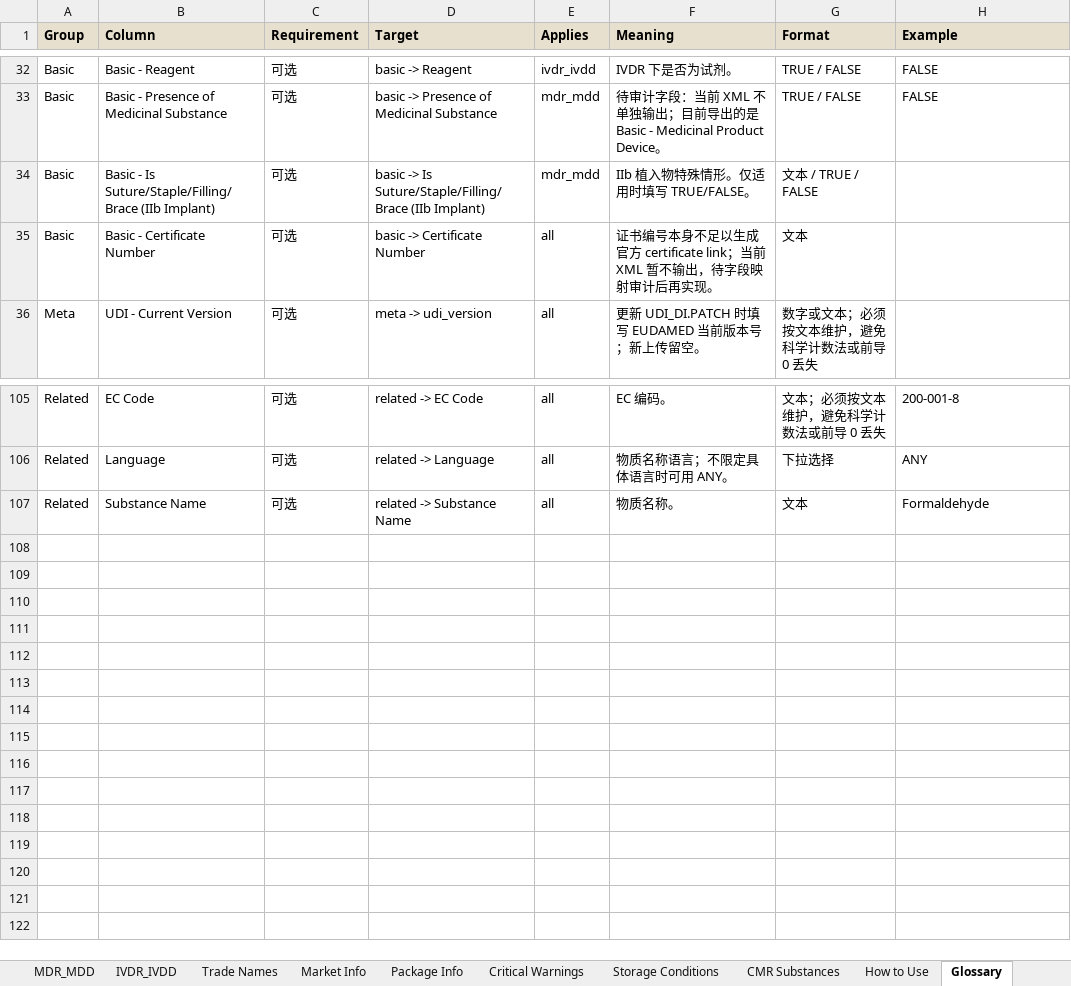
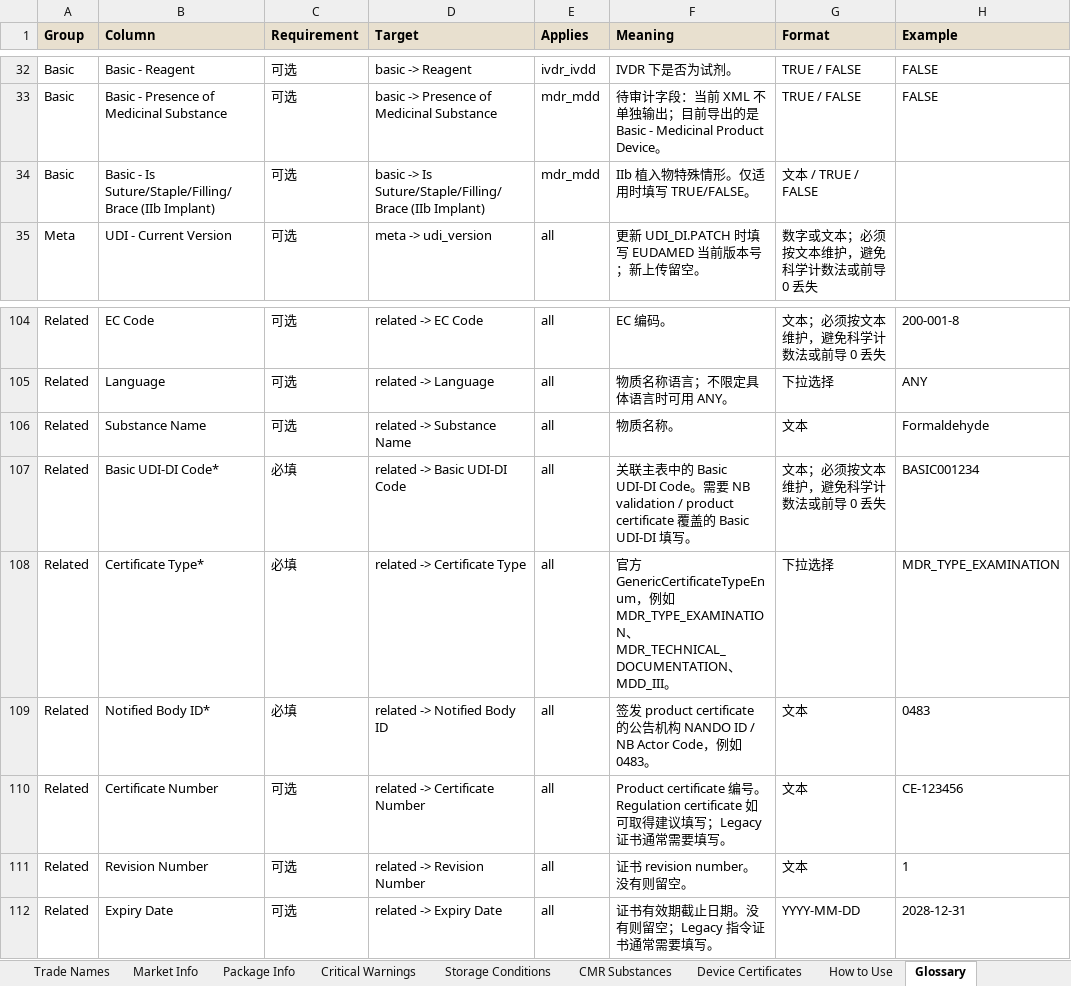
Before and after one commit to Charles-Fang-95/EUDAMEDbulkupload, an Excel workbook: EUDAMED_TOOL_v2/templates/EUDAMED_Template_v2.4.xlsx, sheet Glossary, drawn as a sheet; only a part is shown, gaps mark what is left out; values as stored, in another font and other column widths than the file's, no borders; removed rows and columns are numbered as before the commit, all else as after; the diff names each change by its address in the sheet, - before the commit and + after, or states it on an @@ line.

Commit message:
Release 0.5.0 with certificate support and release workflow

```diff
--- a/EUDAMED_TOOL_v2/templates/EUDAMED_Template_v2.4.xlsx (sheet Glossary)
+++ b/EUDAMED_TOOL_v2/templates/EUDAMED_Template_v2.4.xlsx (sheet Glossary)
+sheet tab: Device Certificates
-row 35: Basic | Basic - Certificate Number | 可选 | basic -> Certificate Number | all | 证书编号本身不足以生成官方 certificate link；当前 XML 暂不输出，待字段映射审计后再实现。 | 文本
+row 107: Related | Basic UDI-DI Code* | 必填 | related -> Basic UDI-DI Code | all | 关联主表中的 Basic UDI-DI Code。需要 NB validation / product certificate 覆盖的 Basic UDI-DI 填写。 | 文本；必须按文本维护，避免科学计数法或前导 0 丢失 | BASIC001234
+row 108: Related | Certificate Type* | 必填 | related -> Certificate Type | all | 官方 GenericCertificateTypeEnum，例如 MDR_TYPE_EXAMINATION、MDR_TECHNICAL_DOCUMENTATION、MDD_III。 | 下拉选择 | MDR_TYPE_EXAMINATION
+row 109: Related | Notified Body ID* | 必填 | related -> Notified Body ID | all | 签发 product certificate 的公告机构 NANDO ID / NB Actor Code，例如 0483。 | 文本 | 0483
+row 110: Related | Certificate Number | 可选 | related -> Certificate Number | all | Product certificate 编号。Regulation certificate 如可取得建议填写；Legacy 证书通常需要填写。 | 文本 | CE-123456
+row 111: Related | Revision Number | 可选 | related -> Revision Number | all | 证书 revision number。没有则留空。 | 文本 | 1
+row 112: Related | Expiry Date | 可选 | related -> Expiry Date | all | 证书有效期截止日期。没有则留空；Legacy 指令证书通常需要填写。 | YYYY-MM-DD | 2028-12-31
```
Also changed, not shown: sheet How to Use, sheet IVDR_IVDD, sheet MDR_MDD, EUDAMED_Template_v2.4.xlsx, 16 other files.
